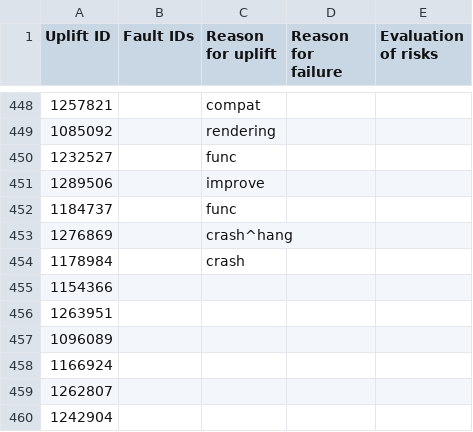
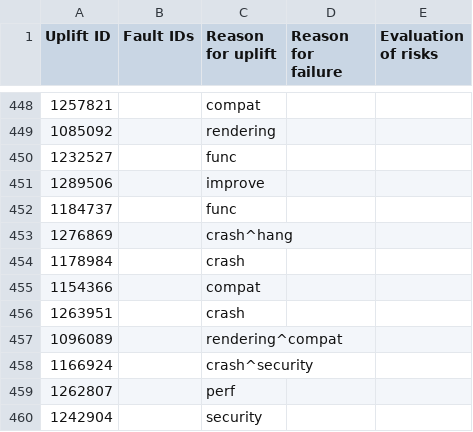
Before and after one commit to marco-c/uplift-analysis, a CSV file: manual_classification/result_le/uplift_fault_inducing_vs_non_fault_inducing_beta.csv, drawn as a sheet; only a part is shown, gaps mark what is left out.

Commit message:
Uplift reason for the 6 new issues

```diff
--- a/manual_classification/result_le/uplift_fault_inducing_vs_non_fault_inducing_beta.csv
+++ b/manual_classification/result_le/uplift_fault_inducing_vs_non_fault_inducing_beta.csv
@@ -454,7 +454,7 @@ Uplift ID,Fault IDs,Reason for uplift,Reason for failure,Evaluation of risks
 1178984,,crash,,
-1154366,,,
-1263951,,,
-1096089,,,
-1166924,,,
-1262807,,,
-1242904,,,
+1154366,,compat,
+1263951,,crash,
+1096089,,rendering^compat,
+1166924,,crash^security,
+1262807,,perf,
+1242904,,security,
```
Also changed, not shown: 1 other file.
